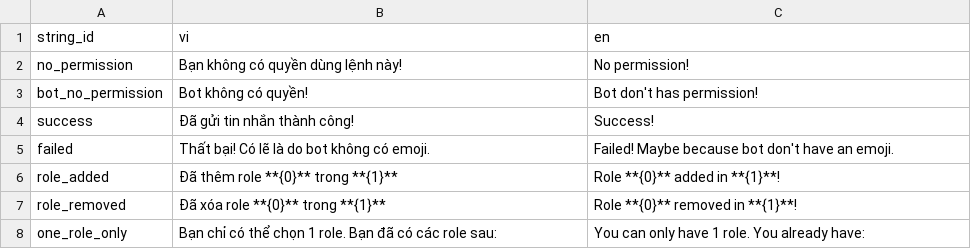
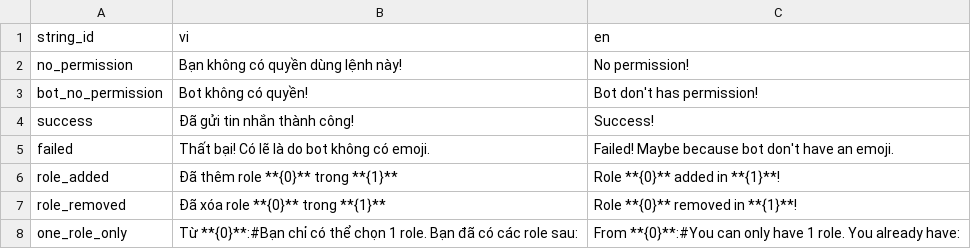
Before and after one commit to SussyGuy35/open-susbot, a CSV file: loca/loca - reactionrole.csv, drawn as a sheet.

Commit message:
update reactionrole

```diff
--- a/loca/loca - reactionrole.csv
+++ b/loca/loca - reactionrole.csv
@@ -7,2 +7,2 @@ role_added,Đã thêm role **{0}** trong **{1}**,Role **{0}** added in **{1}**!
 role_removed,Đã xóa role **{0}** trong **{1}**,Role **{0}** removed in **{1}**!
-one_role_only,Bạn chỉ có thể chọn 1 role. Bạn đã có các role sau:,You can only have 1 role. You already have:
+one_role_only,Từ **{0}**:#Bạn chỉ có thể chọn 1 role. Bạn đã có các role sau:,From **{0}**:#You can only have 1 role. You already have:
```
Also changed, not shown: 1 other file.
